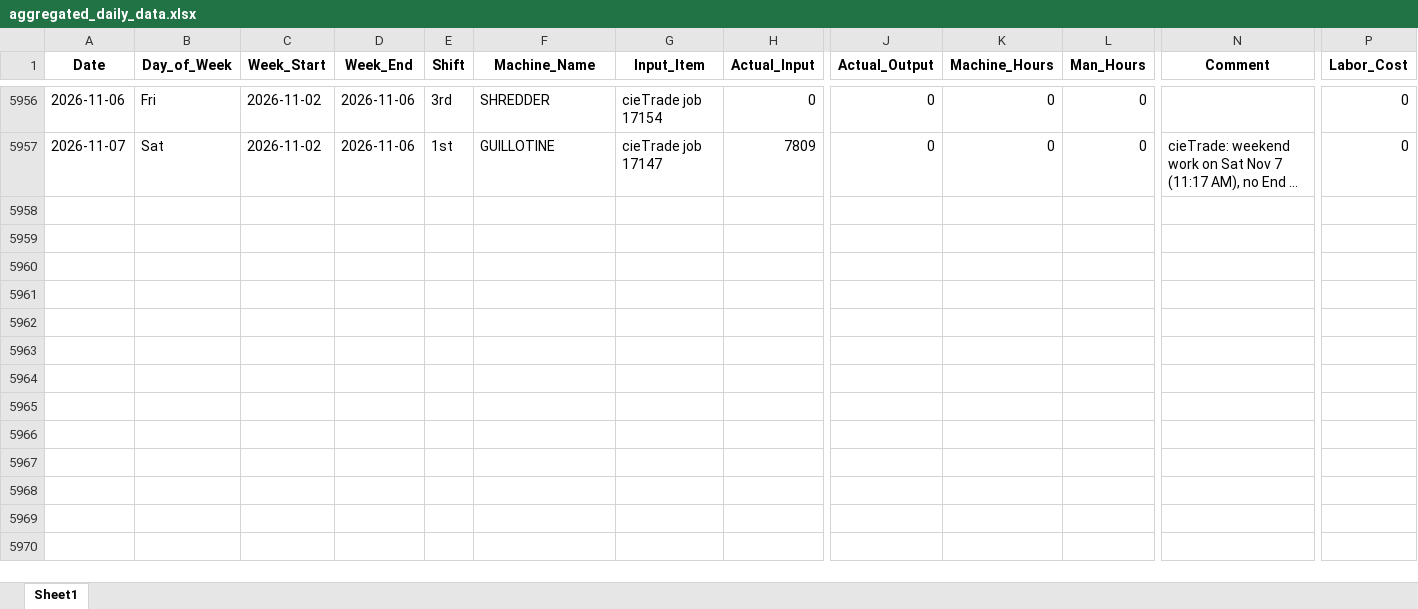
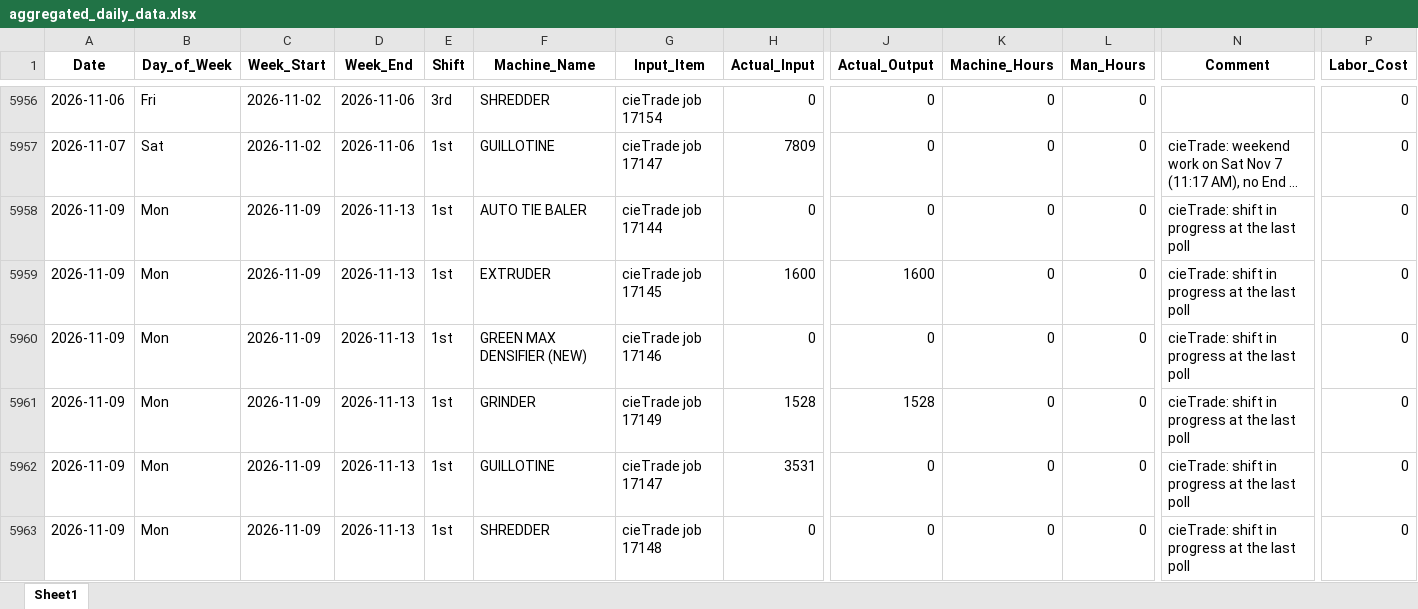
Before and after one commit to zabdulla/walton_production, an Excel workbook: data/aggregated_daily_data.xlsx, sheet Sheet1, drawn as a sheet; only a part is shown, gaps mark what is left out; long unchanged cells end in …; values as stored, in another font and other column widths than the file's, no borders; rows hold the shown columns only; the diff names each change by its address in the sheet, - before the commit and + after, or states it on an @@ line.

```diff
--- a/data/aggregated_daily_data.xlsx (sheet Sheet1)
+++ b/data/aggregated_daily_data.xlsx (sheet Sheet1)
+row 5958: 2026-11-09 | Mon | 2026-11-09 | 2026-11-13 | 1st | AUTO TIE BALER | cieTrade job 17144 | 0 | 0 | 0 | 0 | cieTrade: shift in progress at the last poll | 0
+row 5959: 2026-11-09 | Mon | 2026-11-09 | 2026-11-13 | 1st | EXTRUDER | cieTrade job 17145 | 1600 | 1600 | 0 | 0 | cieTrade: shift in progress at the last poll | 0
+row 5960: 2026-11-09 | Mon | 2026-11-09 | 2026-11-13 | 1st | GREEN MAX DENSIFIER (NEW) | cieTrade job 17146 | 0 | 0 | 0 | 0 | cieTrade: shift in progress at the last poll | 0
+row 5961: 2026-11-09 | Mon | 2026-11-09 | 2026-11-13 | 1st | GRINDER | cieTrade job 17149 | 1528 | 1528 | 0 | 0 | cieTrade: shift in progress at the last poll | 0
+row 5962: 2026-11-09 | Mon | 2026-11-09 | 2026-11-13 | 1st | GUILLOTINE | cieTrade job 17147 | 3531 | 0 | 0 | 0 | cieTrade: shift in progress at the last poll | 0
+row 5963: 2026-11-09 | Mon | 2026-11-09 | 2026-11-13 | 1st | SHREDDER | cieTrade job 17148 | 0 | 0 | 0 | 0 | cieTrade: shift in progress at the last poll | 0
```
Also changed, not shown: data/aggregated_notes.xlsx, 4 other files.
